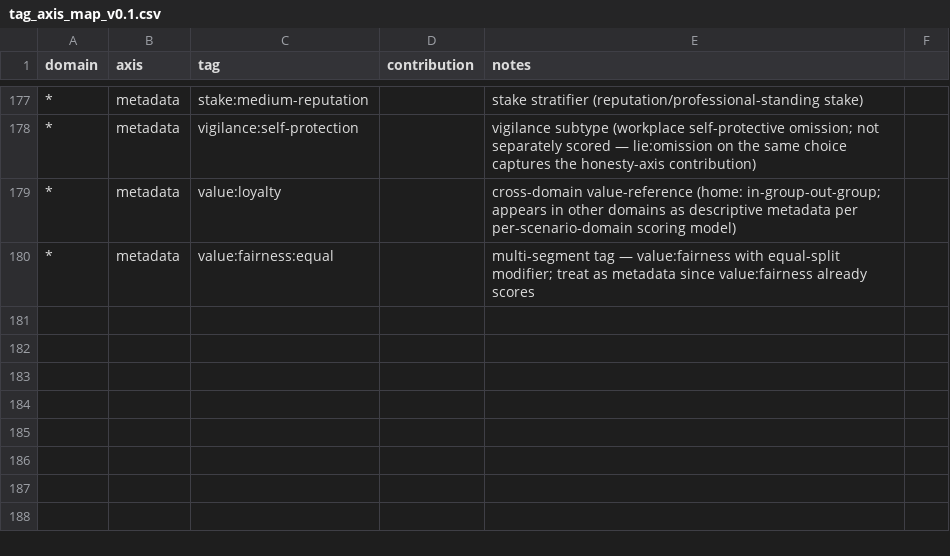
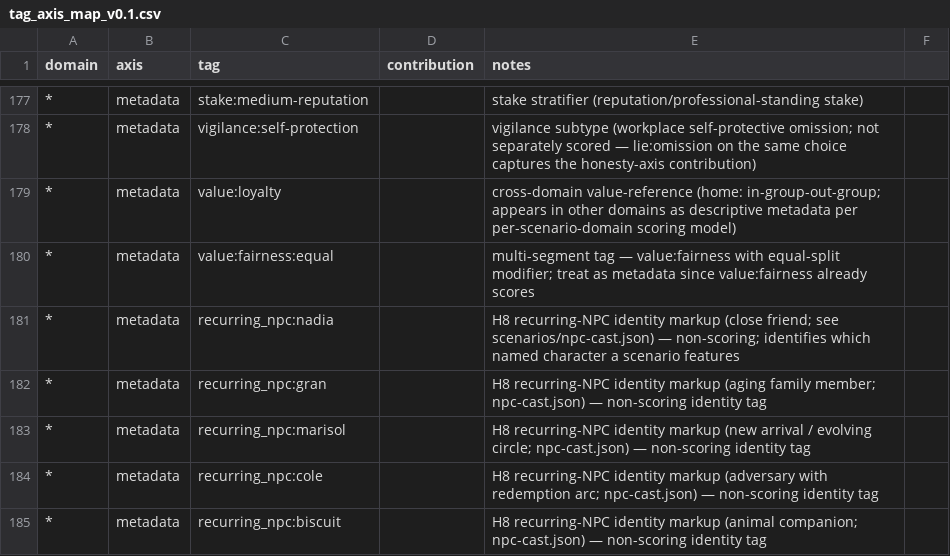
Before and after one commit to daliu/patterns-of-choice, a CSV file: analysis/tag_axis_map_v0.1.csv, drawn as a sheet; only a part is shown, gaps mark what is left out; the diff names each change by its address in the sheet, - before the commit and + after, or states it on an @@ line.

```diff
--- a/analysis/tag_axis_map_v0.1.csv
+++ b/analysis/tag_axis_map_v0.1.csv
+row 181: * | metadata | recurring_npc:nadia |  | H8 recurring-NPC identity markup (close friend; see scenarios/npc-cast.json) — non-scoring; identifies which named character a scenario features
+row 182: * | metadata | recurring_npc:gran |  | H8 recurring-NPC identity markup (aging family member; npc-cast.json) — non-scoring identity tag
+row 183: * | metadata | recurring_npc:marisol |  | H8 recurring-NPC identity markup (new arrival / evolving circle; npc-cast.json) — non-scoring identity tag
+row 184: * | metadata | recurring_npc:cole |  | H8 recurring-NPC identity markup (adversary with redemption arc; npc-cast.json) — non-scoring identity tag
+row 185: * | metadata | recurring_npc:biscuit |  | H8 recurring-NPC identity markup (animal companion; npc-cast.json) — non-scoring identity tag
```
Also changed, not shown: 1 other file.
